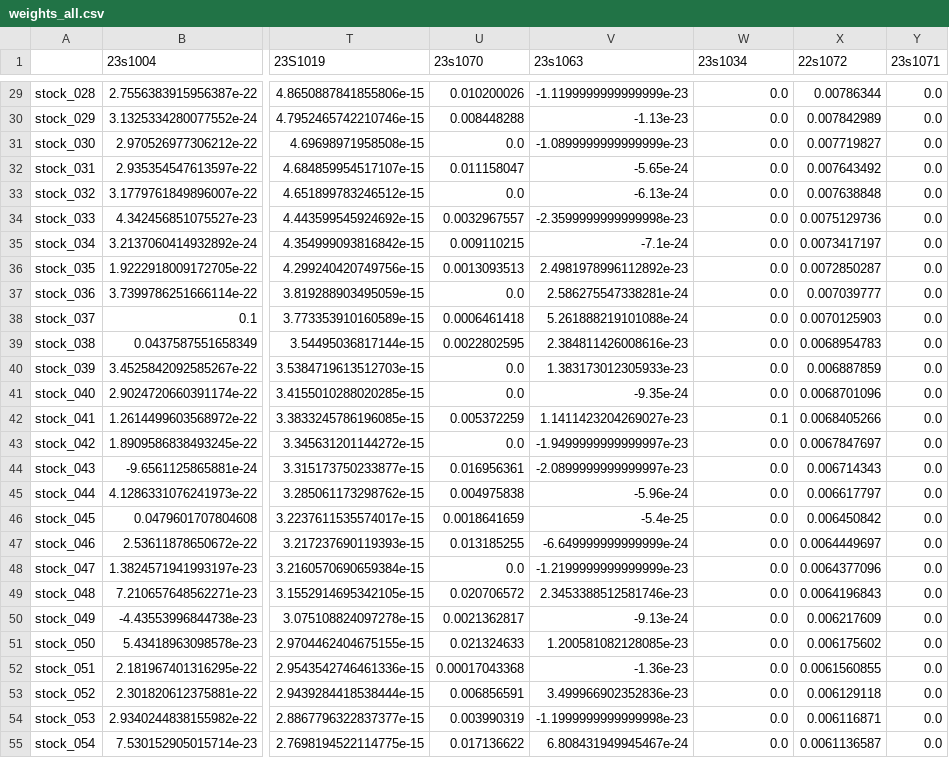
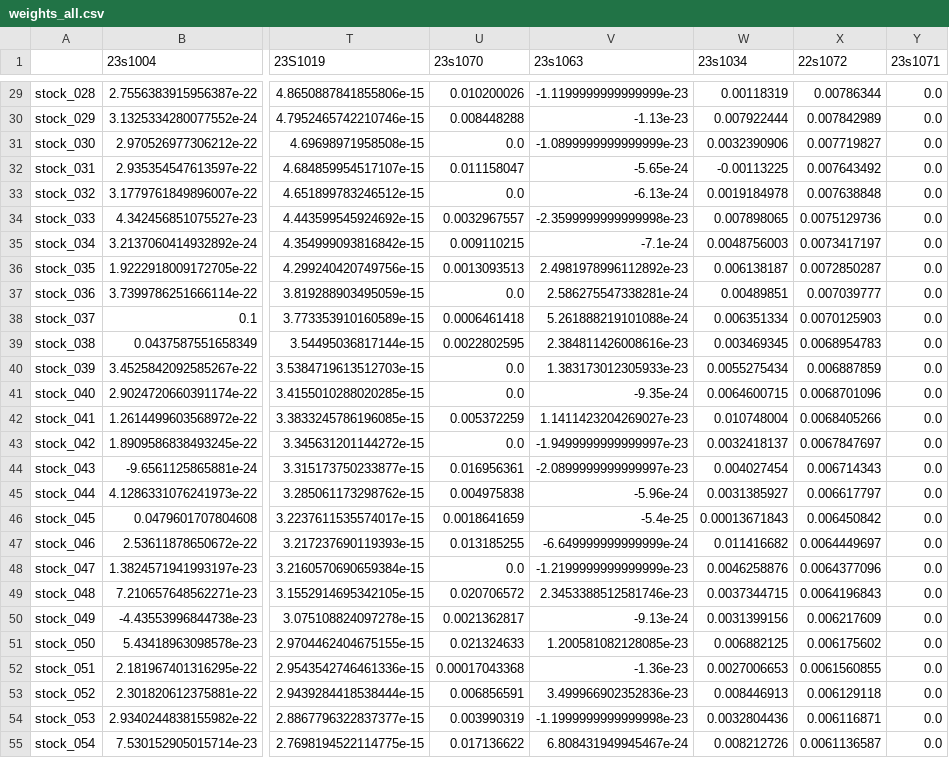
Before and after one commit to CS-Advanced/DATA, a CSV file: weights_all.csv, drawn as a sheet; only a part is shown, gaps mark what is left out; the diff covers the shown part only; the diff names each change by its address in the sheet, - before the commit and + after, or states it on an @@ line.

```diff
--- a/weights_all.csv
+++ b/weights_all.csv
-W29 (23s1034): 0.0
+W29 (23s1034): 0.00118319
-W30 (23s1034): 0.0
+W30 (23s1034): 0.007922444
-W31 (23s1034): 0.0
+W31 (23s1034): 0.0032390906
-W32 (23s1034): 0.0
+W32 (23s1034): -0.00113225
-W33 (23s1034): 0.0
+W33 (23s1034): 0.0019184978
-W34 (23s1034): 0.0
+W34 (23s1034): 0.007898065
-W35 (23s1034): 0.0
+W35 (23s1034): 0.0048756003
-W36 (23s1034): 0.0
+W36 (23s1034): 0.006138187
-W37 (23s1034): 0.0
+W37 (23s1034): 0.00489851
-W38 (23s1034): 0.0
+W38 (23s1034): 0.006351334
-W39 (23s1034): 0.0
+W39 (23s1034): 0.003469345
-W40 (23s1034): 0.0
+W40 (23s1034): 0.0055275434
-W41 (23s1034): 0.0
+W41 (23s1034): 0.0064600715
-W42 (23s1034): 0.1
+W42 (23s1034): 0.010748004
-W43 (23s1034): 0.0
+W43 (23s1034): 0.0032418137
-W44 (23s1034): 0.0
+W44 (23s1034): 0.004027454
-W45 (23s1034): 0.0
+W45 (23s1034): 0.0031385927
-W46 (23s1034): 0.0
+W46 (23s1034): 0.00013671843
-W47 (23s1034): 0.0
+W47 (23s1034): 0.011416682
-W48 (23s1034): 0.0
+W48 (23s1034): 0.0046258876
-W49 (23s1034): 0.0
+W49 (23s1034): 0.0037344715
-W50 (23s1034): 0.0
+W50 (23s1034): 0.0031399156
-W51 (23s1034): 0.0
+W51 (23s1034): 0.006882125
-W52 (23s1034): 0.0
+W52 (23s1034): 0.0027006653
-W53 (23s1034): 0.0
+W53 (23s1034): 0.008446913
-W54 (23s1034): 0.0
+W54 (23s1034): 0.0032804436
-W55 (23s1034): 0.0
+W55 (23s1034): 0.008212726
```
Also changed, not shown: 173 edited cells elsewhere in this file.
